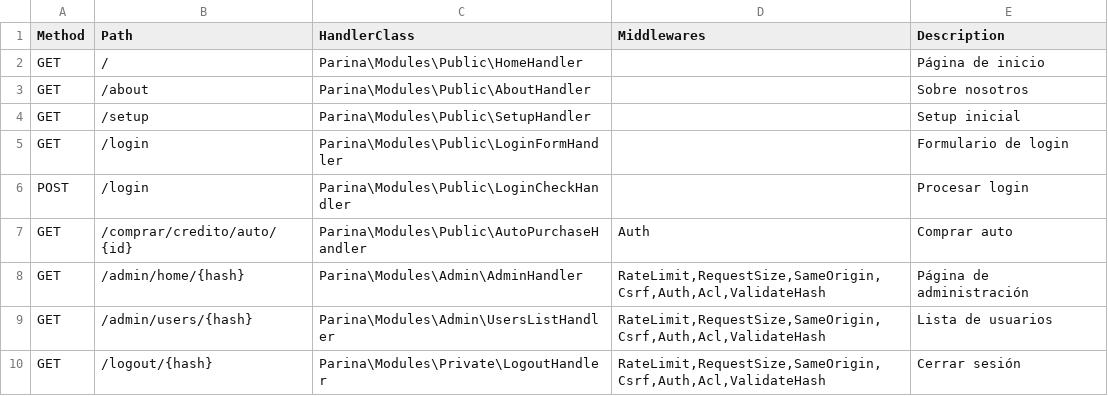
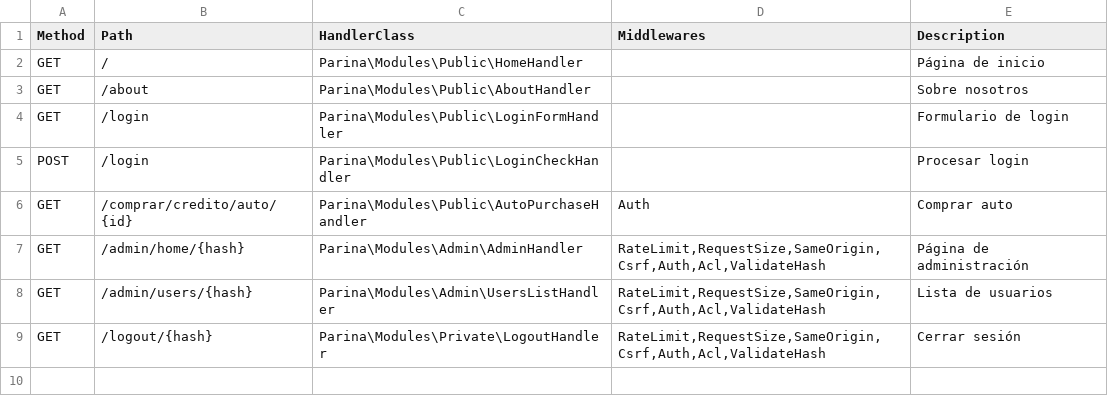
Before and after one commit to nelsonrojasn/Parina-Framework, a CSV file: routes.csv, drawn as a sheet.

Commit message:
refactor: remove SetupHandler

```diff
--- a/routes.csv
+++ b/routes.csv
@@ -3,3 +3,2 @@ GET,/,Parina\Modules\Public\HomeHandler,,Página de inicio
 GET,/about,Parina\Modules\Public\AboutHandler,,Sobre nosotros
-GET,/setup,Parina\Modules\Public\SetupHandler,,Setup inicial
 GET,/login,Parina\Modules\Public\LoginFormHandler,,Formulario de login
```
Also changed, not shown: 4 other files.
